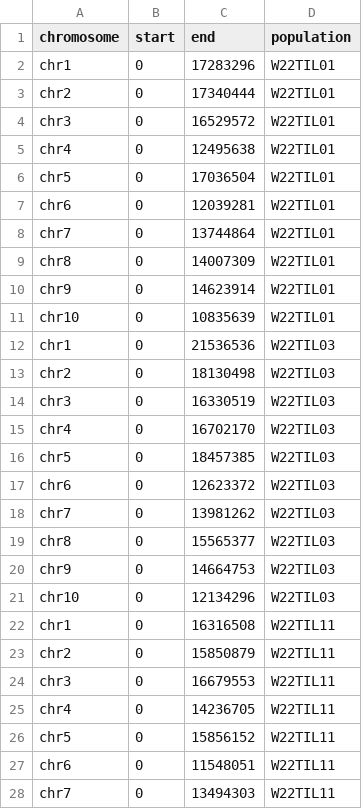
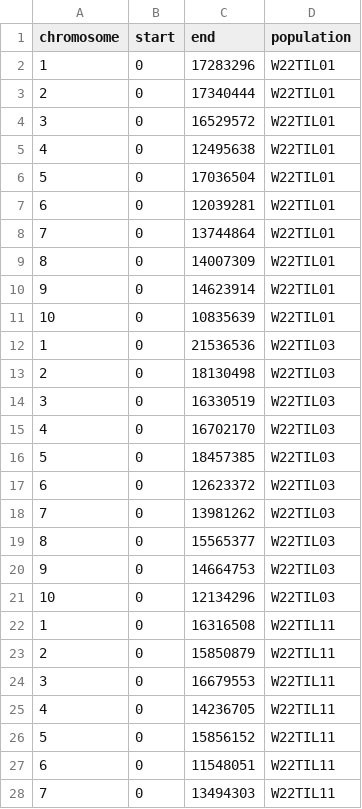
Before and after one commit to ShunichiroT/EasiGP, a CSV file: Data/TeoNAM/chrom.csv, drawn as a sheet; only a part is shown; the diff covers the shown part only.

```diff
--- a/Data/TeoNAM/chrom.csv
+++ b/Data/TeoNAM/chrom.csv
@@ -1,28 +1,28 @@
 chromosome,start,end,population
-chr1,0,17283296,W22TIL01
-chr2,0,17340444,W22TIL01
-chr3,0,16529572,W22TIL01
-chr4,0,12495638,W22TIL01
-chr5,0,17036504,W22TIL01
-chr6,0,12039281,W22TIL01
-chr7,0,13744864,W22TIL01
-chr8,0,14007309,W22TIL01
-chr9,0,14623914,W22TIL01
-chr10,0,10835639,W22TIL01
-chr1,0,21536536,W22TIL03
-chr2,0,18130498,W22TIL03
-chr3,0,16330519,W22TIL03
-chr4,0,16702170,W22TIL03
-chr5,0,18457385,W22TIL03
-chr6,0,12623372,W22TIL03
-chr7,0,13981262,W22TIL03
-chr8,0,15565377,W22TIL03
-chr9,0,14664753,W22TIL03
-chr10,0,12134296,W22TIL03
-chr1,0,16316508,W22TIL11
-chr2,0,15850879,W22TIL11
-chr3,0,16679553,W22TIL11
-chr4,0,14236705,W22TIL11
-chr5,0,15856152,W22TIL11
-chr6,0,11548051,W22TIL11
-chr7,0,13494303,W22TIL11
+1,0,17283296,W22TIL01
+2,0,17340444,W22TIL01
+3,0,16529572,W22TIL01
+4,0,12495638,W22TIL01
+5,0,17036504,W22TIL01
+6,0,12039281,W22TIL01
+7,0,13744864,W22TIL01
+8,0,14007309,W22TIL01
+9,0,14623914,W22TIL01
+10,0,10835639,W22TIL01
+1,0,21536536,W22TIL03
+2,0,18130498,W22TIL03
+3,0,16330519,W22TIL03
+4,0,16702170,W22TIL03
+5,0,18457385,W22TIL03
+6,0,12623372,W22TIL03
+7,0,13981262,W22TIL03
+8,0,15565377,W22TIL03
+9,0,14664753,W22TIL03
+10,0,12134296,W22TIL03
+1,0,16316508,W22TIL11
+2,0,15850879,W22TIL11
+3,0,16679553,W22TIL11
+4,0,14236705,W22TIL11
+5,0,15856152,W22TIL11
+6,0,11548051,W22TIL11
+7,0,13494303,W22TIL11
```
Also changed, not shown: 33 edited cells elsewhere in this file, Data/Arabidopsis/chrom.csv, Data/MaizeNAM/chrom.csv, 4 other files.
